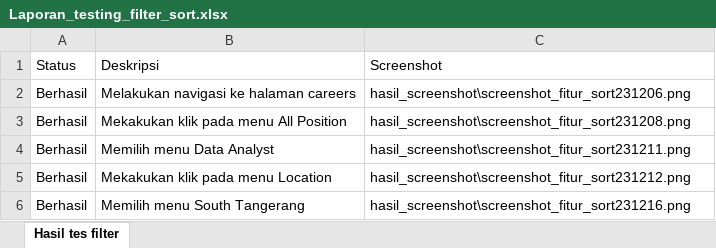
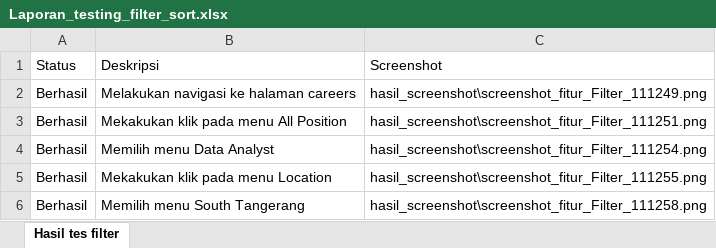
Before and after one commit to LuthfanHilmi/web_testing, an Excel workbook: Laporan_testing_filter_sort.xlsx, sheet Hasil tes filter, drawn as a sheet; values as stored, in another font and other column widths than the file's, no borders; the diff names each change by its address in the sheet, - before the commit and + after, or states it on an @@ line.

```diff
--- a/Laporan_testing_filter_sort.xlsx (sheet Hasil tes filter)
+++ b/Laporan_testing_filter_sort.xlsx (sheet Hasil tes filter)
-C2: hasil_screenshot\screenshot_fitur_sort231206.png
+C2: hasil_screenshot\screenshot_fitur_Filter_111249.png
-C3: hasil_screenshot\screenshot_fitur_sort231208.png
+C3: hasil_screenshot\screenshot_fitur_Filter_111251.png
-C4: hasil_screenshot\screenshot_fitur_sort231211.png
+C4: hasil_screenshot\screenshot_fitur_Filter_111254.png
-C5: hasil_screenshot\screenshot_fitur_sort231212.png
+C5: hasil_screenshot\screenshot_fitur_Filter_111255.png
-C6: hasil_screenshot\screenshot_fitur_sort231216.png
+C6: hasil_screenshot\screenshot_fitur_Filter_111258.png
```
Also changed, not shown: laporan_testing_menu.xlsx, laporan_testing_search.xlsx, 43 other files.
